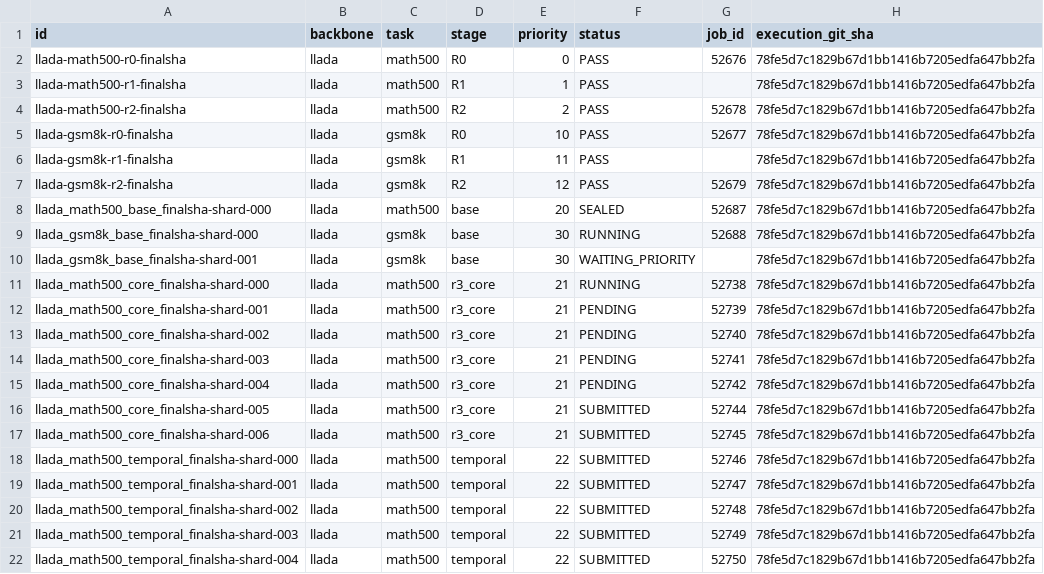
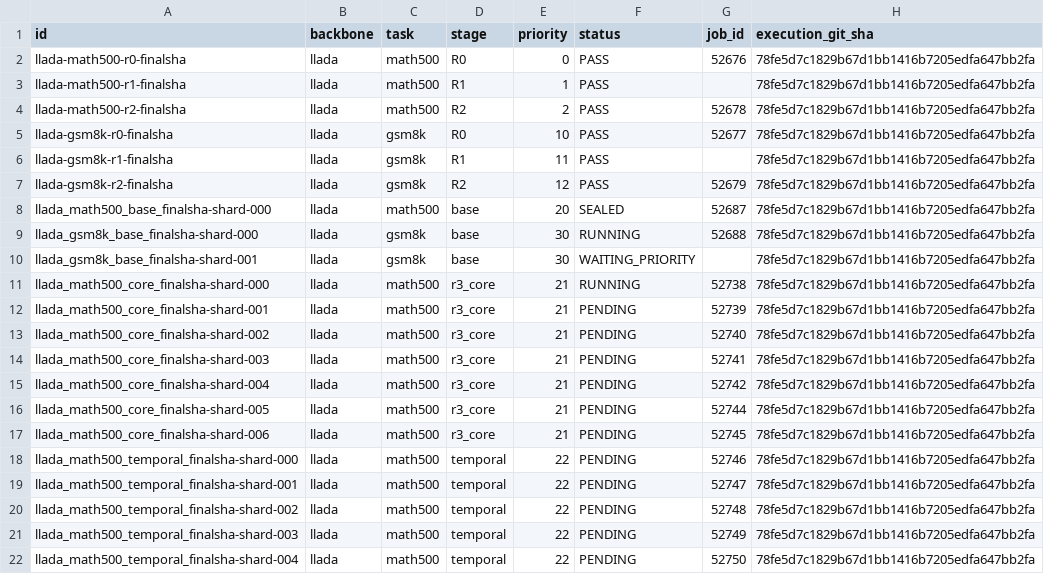
Before and after one commit to imaimonkey/repairable-state-discovery, a CSV file: status/v2r/shard_matrix.csv, drawn as a sheet.

Commit message:
Update reference-primary gate and resource status

```diff
--- a/status/v2r/shard_matrix.csv
+++ b/status/v2r/shard_matrix.csv
@@ -15,8 +15,8 @@ llada_math500_core_finalsha-shard-003,llada,math500,r3_core,21,PENDING,52741,78f
 llada_math500_core_finalsha-shard-004,llada,math500,r3_core,21,PENDING,52742,78fe5d7c1829b67d1bb1416b7205edfa647bb2fa
-llada_math500_core_finalsha-shard-005,llada,math500,r3_core,21,SUBMITTED,52744,78fe5d7c1829b67d1bb1416b7205edfa647bb2fa
-llada_math500_core_finalsha-shard-006,llada,math500,r3_core,21,SUBMITTED,52745,78fe5d7c1829b67d1bb1416b7205edfa647bb2fa
-llada_math500_temporal_finalsha-shard-000,llada,math500,temporal,22,SUBMITTED,52746,78fe5d7c1829b67d1bb1416b7205edfa647bb2fa
-llada_math500_temporal_finalsha-shard-001,llada,math500,temporal,22,SUBMITTED,52747,78fe5d7c1829b67d1bb1416b7205edfa647bb2fa
-llada_math500_temporal_finalsha-shard-002,llada,math500,temporal,22,SUBMITTED,52748,78fe5d7c1829b67d1bb1416b7205edfa647bb2fa
-llada_math500_temporal_finalsha-shard-003,llada,math500,temporal,22,SUBMITTED,52749,78fe5d7c1829b67d1bb1416b7205edfa647bb2fa
-llada_math500_temporal_finalsha-shard-004,llada,math500,temporal,22,SUBMITTED,52750,78fe5d7c1829b67d1bb1416b7205edfa647bb2fa
+llada_math500_core_finalsha-shard-005,llada,math500,r3_core,21,PENDING,52744,78fe5d7c1829b67d1bb1416b7205edfa647bb2fa
+llada_math500_core_finalsha-shard-006,llada,math500,r3_core,21,PENDING,52745,78fe5d7c1829b67d1bb1416b7205edfa647bb2fa
+llada_math500_temporal_finalsha-shard-000,llada,math500,temporal,22,PENDING,52746,78fe5d7c1829b67d1bb1416b7205edfa647bb2fa
+llada_math500_temporal_finalsha-shard-001,llada,math500,temporal,22,PENDING,52747,78fe5d7c1829b67d1bb1416b7205edfa647bb2fa
+llada_math500_temporal_finalsha-shard-002,llada,math500,temporal,22,PENDING,52748,78fe5d7c1829b67d1bb1416b7205edfa647bb2fa
+llada_math500_temporal_finalsha-shard-003,llada,math500,temporal,22,PENDING,52749,78fe5d7c1829b67d1bb1416b7205edfa647bb2fa
+llada_math500_temporal_finalsha-shard-004,llada,math500,temporal,22,PENDING,52750,78fe5d7c1829b67d1bb1416b7205edfa647bb2fa
```
Also changed, not shown: 9 other files.
